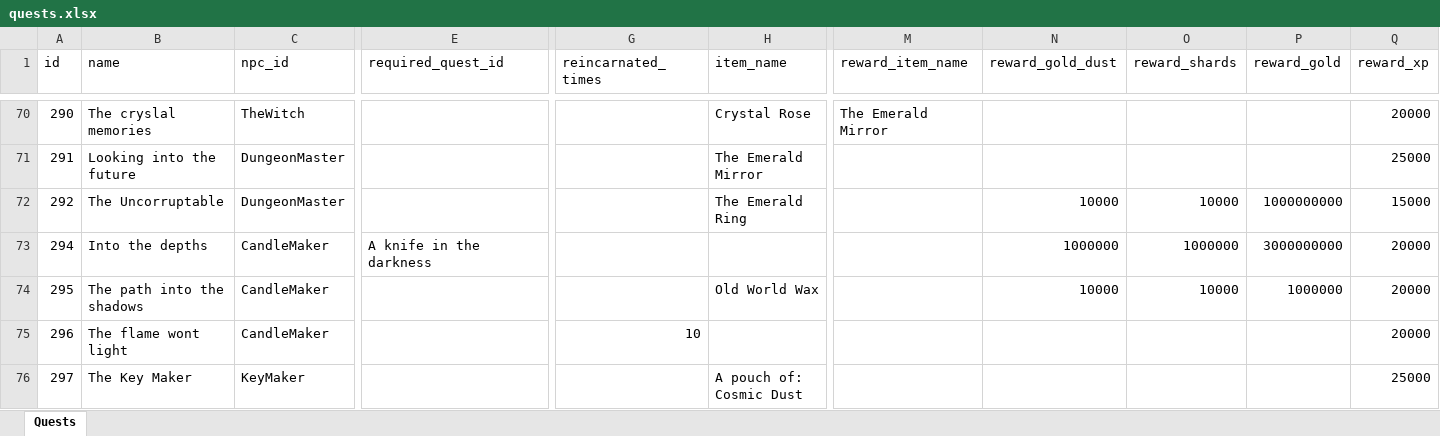
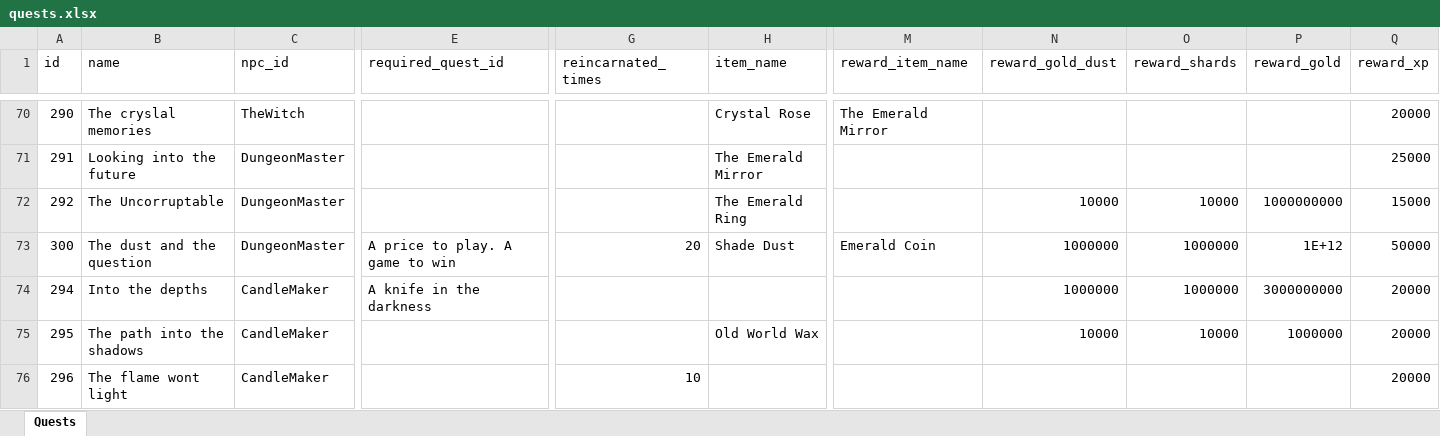
Before and after one commit to AdamKyle/flare, an Excel workbook: resources/data-imports/Quests/quests.xlsx, sheet Quests, drawn as a sheet; only a part is shown, gaps mark what is left out; the shorter side is filled out with more unchanged rows; values as stored, in another font and other column widths than the file's, no borders; rows hold the shown columns only; the diff covers the shown part only; the diff names each change by its address in the sheet, - before the commit and + after, or states it on an @@ line.

Commit message:
Added new location, quests, and quest items

```diff
--- a/resources/data-imports/Quests/quests.xlsx (sheet Quests)
+++ b/resources/data-imports/Quests/quests.xlsx (sheet Quests)
+row 73: 300 | The dust and the question | DungeonMaster | A price to play. A game to win | 20 | Shade Dust | Emerald Coin | 1000000 | 1000000 | 1E+12 | 50000
```
Also changed, not shown: 1 added row and 2 edited cells elsewhere in this sheet, resources/data-imports/Items/quest-items.xlsx, resources/data-imports/Locations/locations.xlsx.
